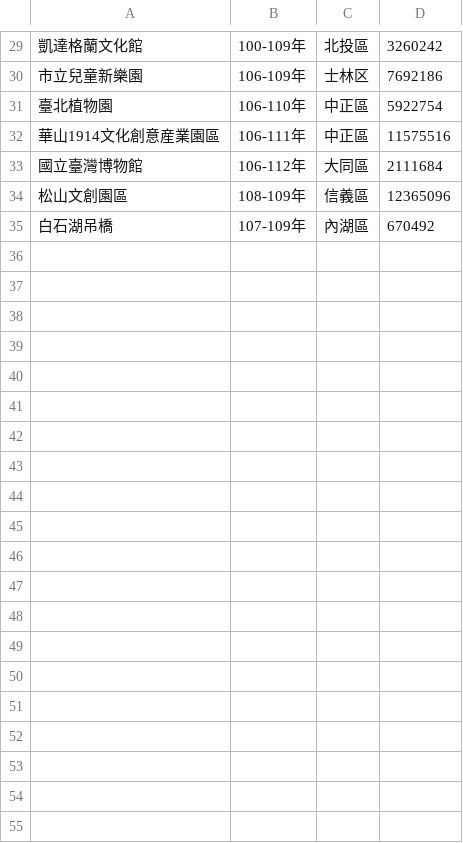
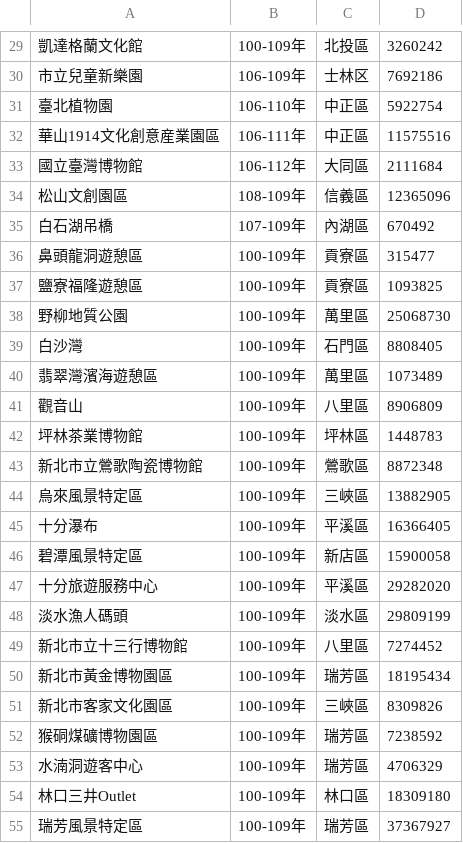
Before and after one commit to Lamgayin/lamgayin.github.io, a CSV file: lab02/data.csv, drawn as a sheet; only a part is shown, gaps mark what is left out; the diff covers the shown part only.

Commit message:
Add files via upload

```diff
--- a/lab02/data.csv
+++ b/lab02/data.csv
@@ -35 +35,21 @@
 白石湖吊橋,107-109年,內湖區,670492
+鼻頭龍洞遊憩區,100-109年,貢寮區,315477
+鹽寮福隆遊憩區,100-109年,貢寮區,1093825
+野柳地質公園,100-109年,萬里區,25068730
+白沙灣,100-109年,石門區,8808405
+翡翠灣濱海遊憩區,100-109年,萬里區,1073489
+觀音山,100-109年,八里區,8906809
+坪林茶業博物館,100-109年,坪林區,1448783
+新北市立鶯歌陶瓷博物館,100-109年,鶯歌區,8872348
+烏來風景特定區,100-109年,三峽區,13882905
+十分瀑布,100-109年,平溪區,16366405
+碧潭風景特定區,100-109年,新店區,15900058
+十分旅遊服務中心,100-109年,平溪區,29282020
+淡水漁人碼頭,100-109年,淡水區,29809199
+新北市立十三行博物館,100-109年,八里區,7274452
+新北市黃金博物園區,100-109年,瑞芳區,18195434
+新北市客家文化園區,100-109年,三峽區,8309826
+猴硐煤礦博物園區,100-109年,瑞芳區,7238592
+水湳洞遊客中心,100-109年,瑞芳區,4706329
+林口三井Outlet,100-109年,林口區,18309180
+瑞芳風景特定區,100-109年,瑞芳區,37367927
```
Also changed, not shown: 23 added rows elsewhere in this file.
